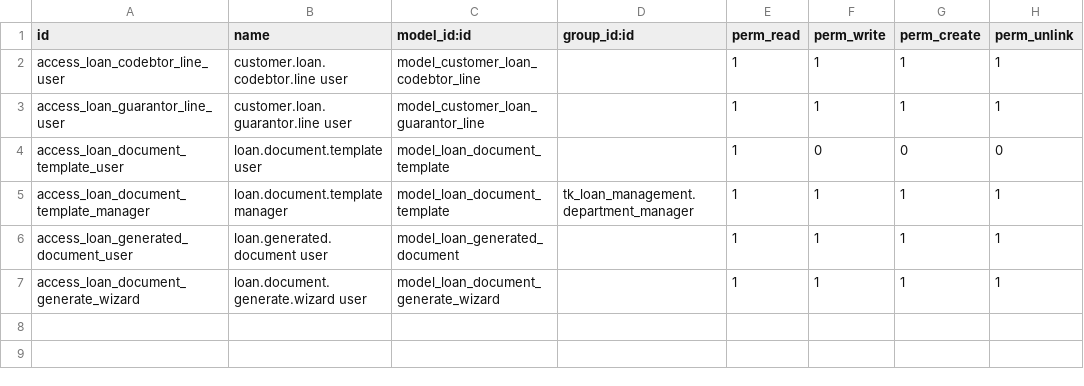
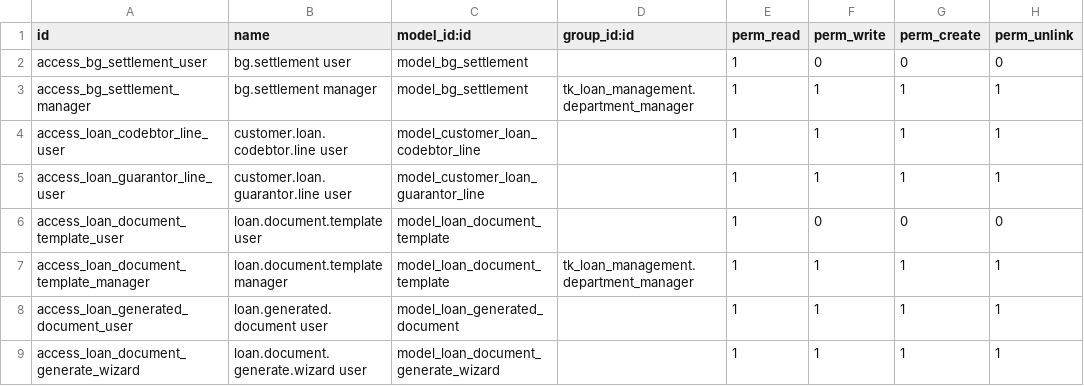
Before and after one commit to GeorgiPenev16/Logos_LMS, a CSV file: tk_loan_management_bg/security/ir.model.access.csv, drawn as a sheet.

```diff
--- a/tk_loan_management_bg/security/ir.model.access.csv
+++ b/tk_loan_management_bg/security/ir.model.access.csv
@@ -1,2 +1,4 @@
 id,name,model_id:id,group_id:id,perm_read,perm_write,perm_create,perm_unlink
+access_bg_settlement_user,bg.settlement user,model_bg_settlement,,1,0,0,0
+access_bg_settlement_manager,bg.settlement manager,model_bg_settlement,tk_loan_management.department_manager,1,1,1,1
 access_loan_codebtor_line_user,customer.loan.codebtor.line user,model_customer_loan_codebtor_line,,1,1,1,1
```
Also changed, not shown: 11 other files.
